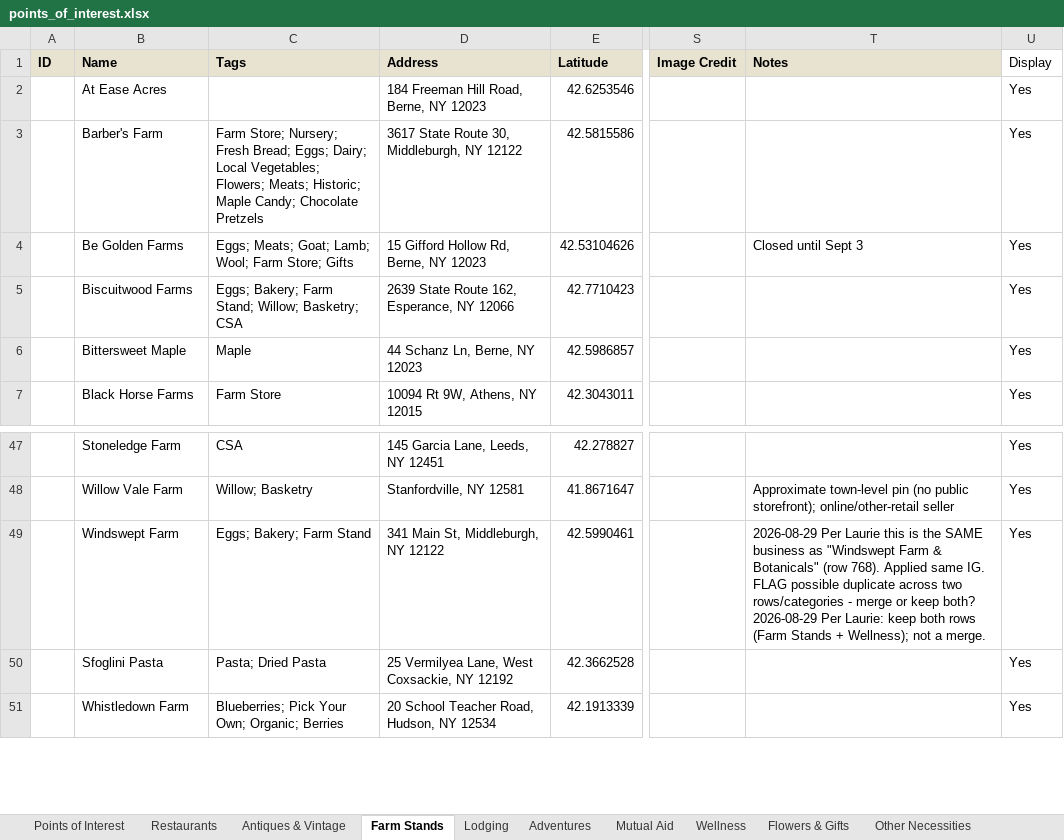
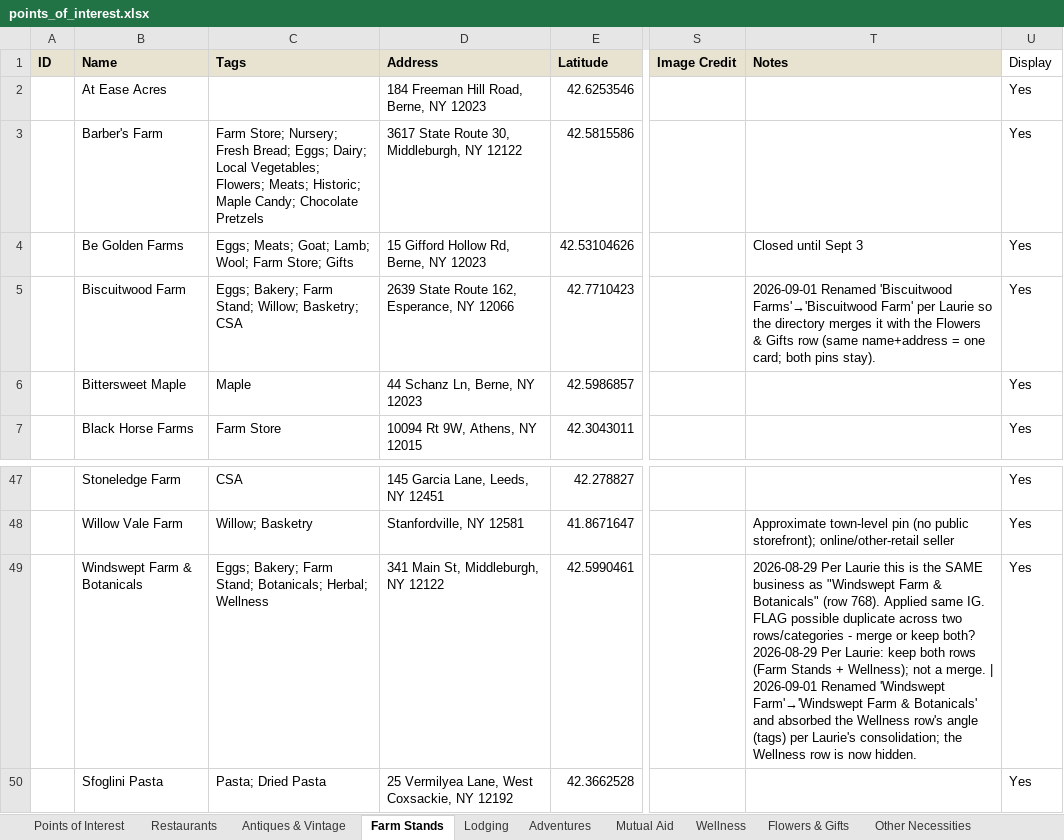
Before and after one commit to nyhilltowners/explore-the-hilltowns, an Excel workbook: data/points_of_interest.xlsx, sheet Farm Stands, drawn as a sheet; only a part is shown, gaps mark what is left out; the shorter side is filled out with more unchanged rows; values as stored, in another font and other column widths than the file's, no borders; the diff names each change by its address in the sheet, - before the commit and + after, or states it on an @@ line.

```diff
--- a/data/points_of_interest.xlsx (sheet Farm Stands)
+++ b/data/points_of_interest.xlsx (sheet Farm Stands)
-B5 (Name): Biscuitwood Farms
+B5 (Name): Biscuitwood Farm
-T5 (Notes): (empty)
+T5 (Notes): 2026-09-01 Renamed 'Biscuitwood Farms'→'Biscuitwood Farm' per Laurie so the directory merges it with the Flowers & Gifts row (same name+address = one card; both pins stay).
-B49 (Name): Windswept Farm
+B49 (Name): Windswept Farm & Botanicals
-C49 (Tags): Eggs; Bakery; Farm Stand
+C49 (Tags): Eggs; Bakery; Farm Stand; Botanicals; Herbal; Wellness
-T49 (Notes): …a merge.
+T49 (Notes): …a merge. | 2026-09-01 Renamed 'Windswept Farm'→'Windswept Farm & Botanicals' and absorbed the Wellness row's angle (tags) per Laurie's consolidation; the Wellness row is now hidden.
```
Also changed, not shown: sheet Other Necessities, sheet Adventures, sheet Arts & Entertainment, sheet Wellness, sheet Flowers & Gifts, sheet Lodging, 1 more sheet, 3 other files.
